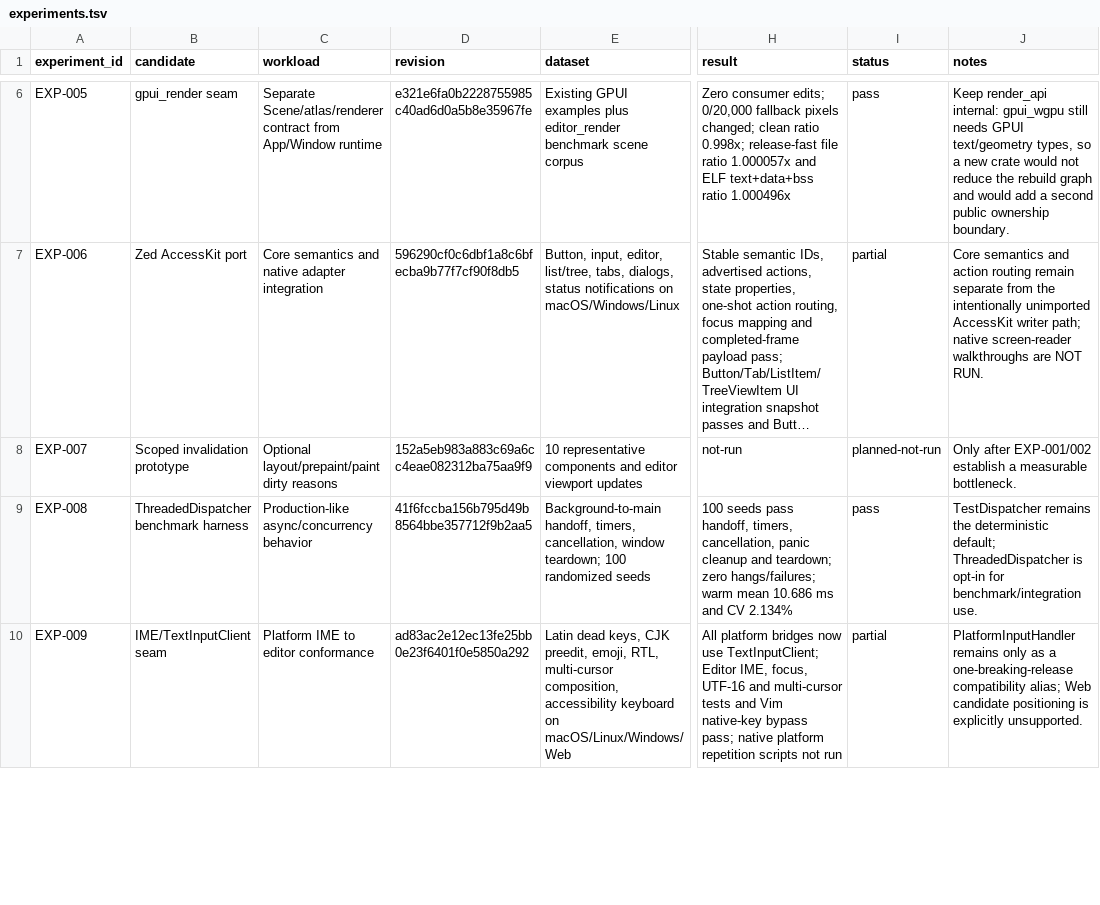
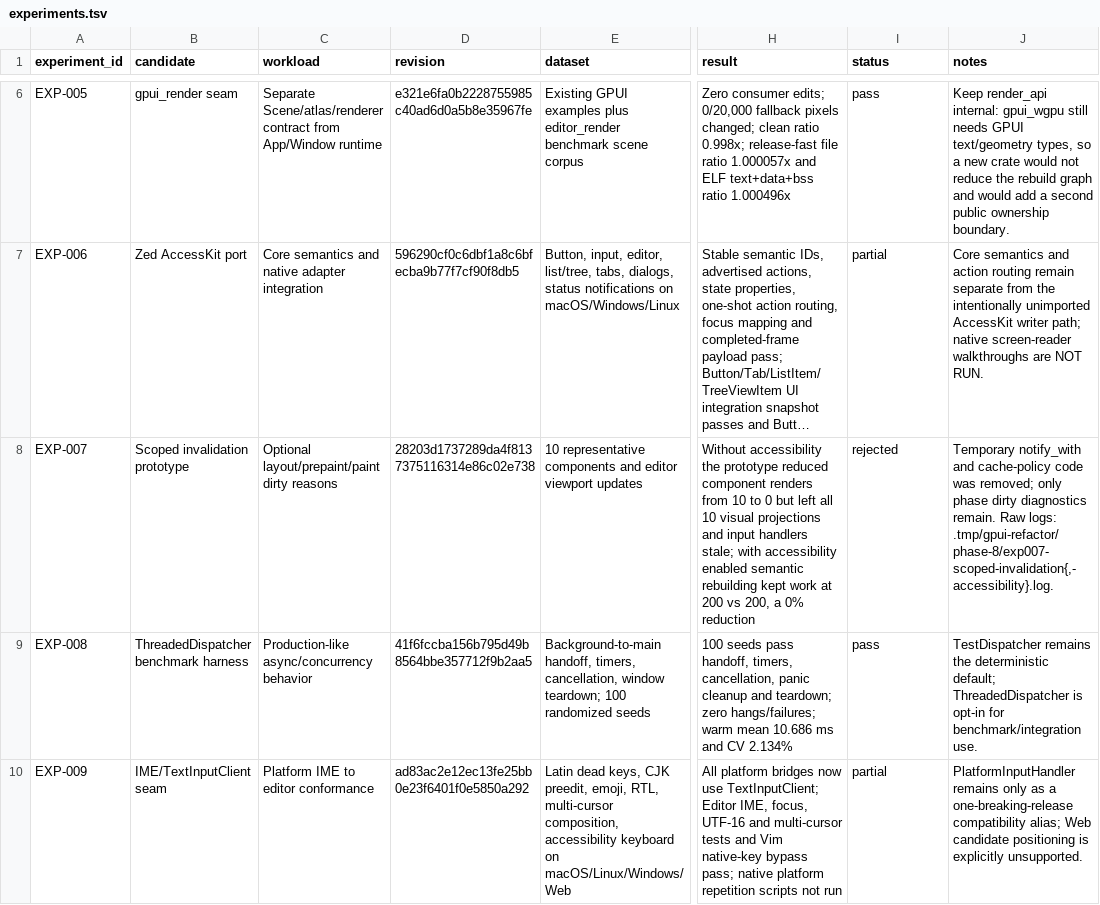
Before and after one commit to Xero-Team/ZZZ, a TSV file: docs/src/development/gui-framework-research/experiments.tsv, drawn as a sheet; only a part is shown, gaps mark what is left out; long unchanged cells end in …; the diff names each change by its address in the sheet, - before the commit and + after, or states it on an @@ line.

Commit message:
docs: Reject scoped invalidation experiment
Signed-off-by: BegoniaHe <tianyihebegonia1005@gmail.com>

```diff
--- a/docs/src/development/gui-framework-research/experiments.tsv
+++ b/docs/src/development/gui-framework-research/experiments.tsv
-D8 (revision): 152a5eb983a883c69a6cc4eae082312ba75aa9f9
+D8 (revision): 28203d1737289da4f8137375116314e86c02e738
-H8 (result): not-run
+H8 (result): Without accessibility the prototype reduced component renders from 10 to 0 but left all 10 visual projections and input handlers stale; with accessibility enabled semantic rebuilding kept work at 200 vs 200, a 0% reduction
-I8 (status): planned-not-run
+I8 (status): rejected
-J8 (notes): Only after EXP-001/002 establish a measurable bottleneck.
+J8 (notes): Temporary notify_with and cache-policy code was removed; only phase dirty diagnostics remain. Raw logs: .tmp/gpui-refactor/phase-8/exp007-scoped-invalidation{,-accessibility}.log.
```
Also changed, not shown: 1 other file.
